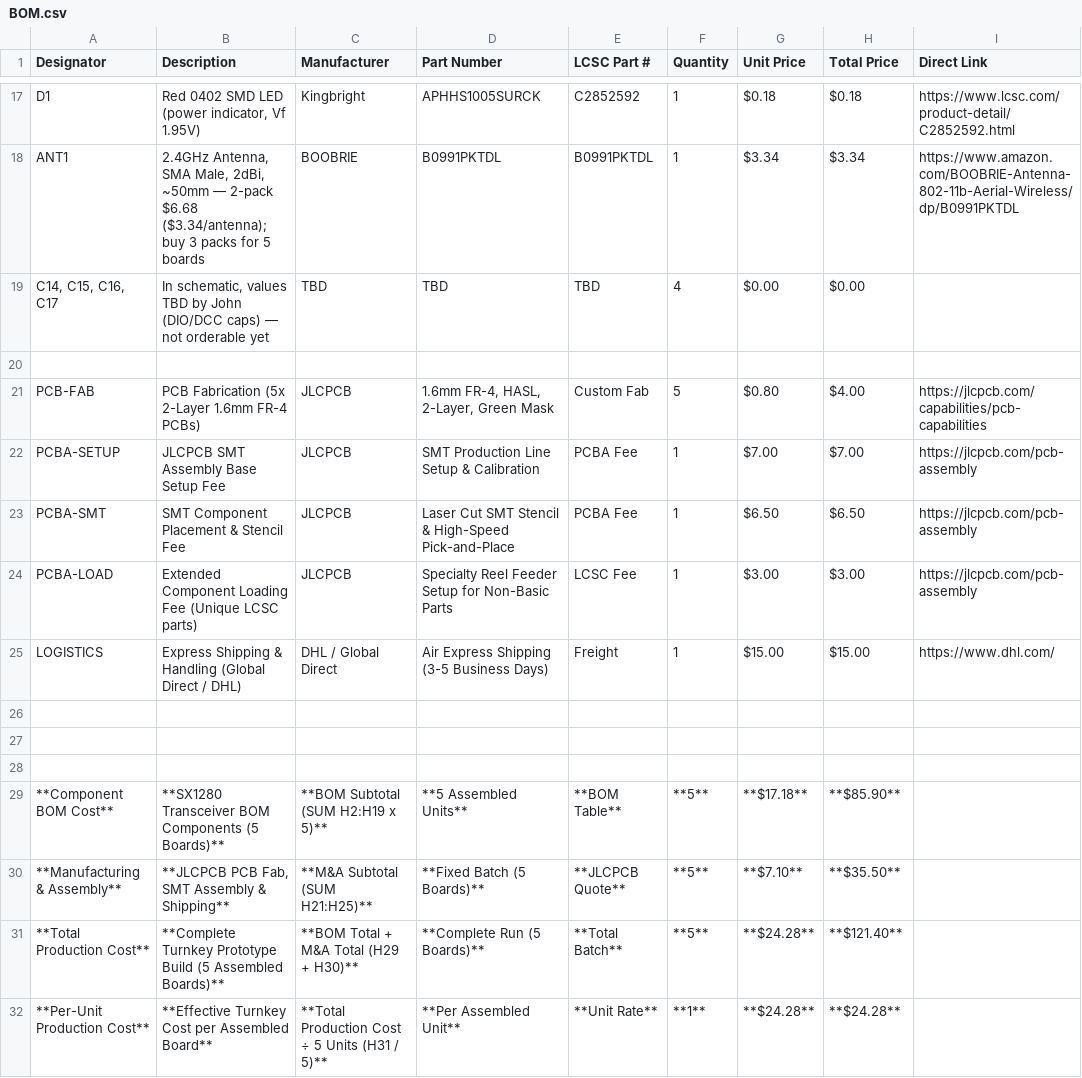
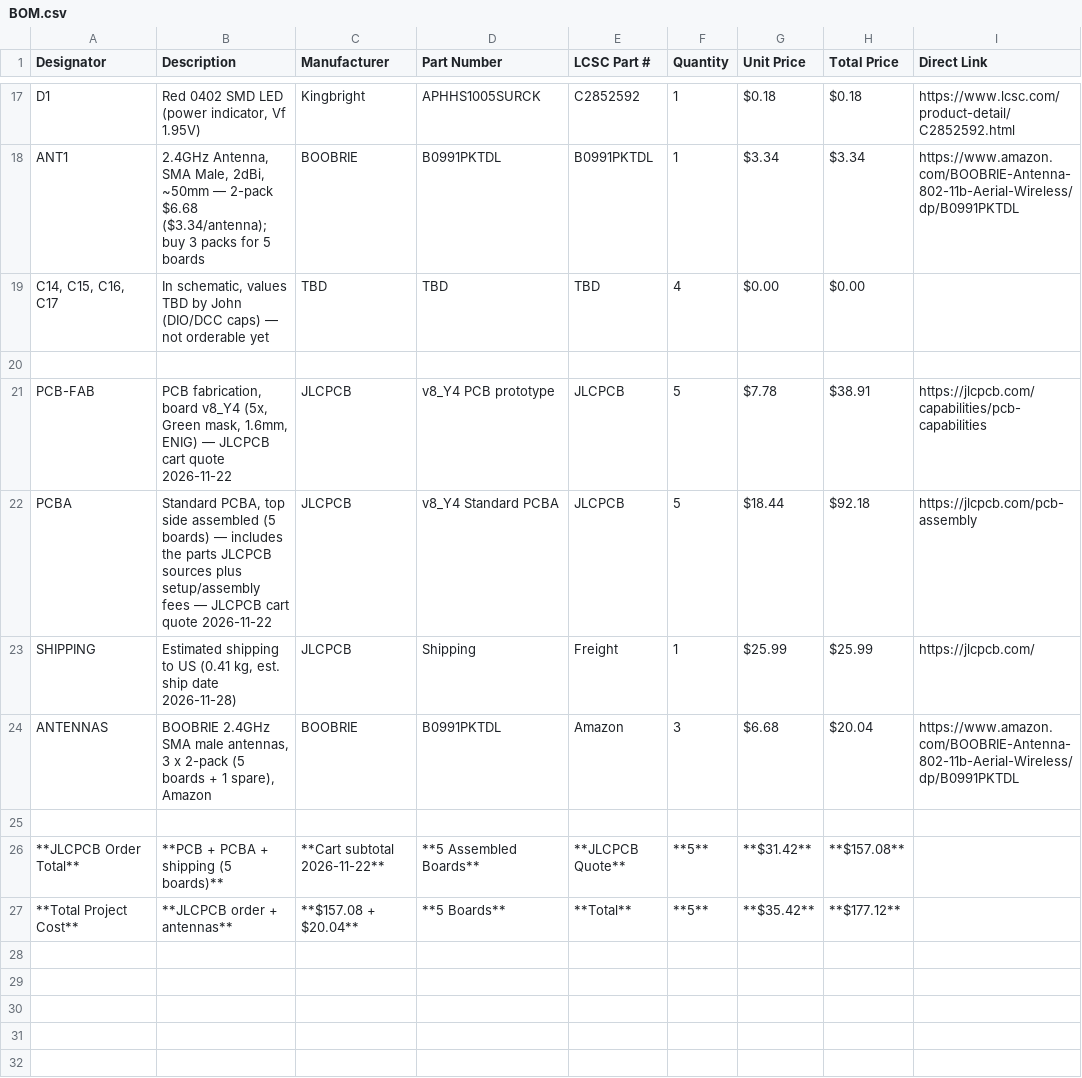
Before and after one commit to whosthedoctor/ESP32-Transmitter-and-Receiver, a CSV file: BOM.csv, drawn as a sheet; only a part is shown, gaps mark what is left out.

Commit message:
Update BOM with JLCPCB cart quote (2026-11-22)

```diff
--- a/BOM.csv
+++ b/BOM.csv
@@ -20,13 +20,8 @@ ANT1,"2.4GHz Antenna, SMA Male, 2dBi, ~50mm — 2-pack $6.68 ($3.34/antenna); bu
 ,,,,,,,,
-PCB-FAB,PCB Fabrication (5x 2-Layer 1.6mm FR-4 PCBs),JLCPCB,"1.6mm FR-4, HASL, 2-Layer, Green Mask",Custom Fab,5,$0.80,$4.00,https://jlcpcb.com/capabilities/pcb-capabilities
-PCBA-SETUP,JLCPCB SMT Assembly Base Setup Fee,JLCPCB,SMT Production Line Setup & Calibration,PCBA Fee,1,$7.00,$7.00,https://jlcpcb.com/pcb-assembly
-PCBA-SMT,SMT Component Placement & Stencil Fee,JLCPCB,Laser Cut SMT Stencil & High-Speed Pick-and-Place,PCBA Fee,1,$6.50,$6.50,https://jlcpcb.com/pcb-assembly
-PCBA-LOAD,Extended Component Loading Fee (Unique LCSC parts),JLCPCB,Specialty Reel Feeder Setup for Non-Basic Parts,LCSC Fee,1,$3.00,$3.00,https://jlcpcb.com/pcb-assembly
-LOGISTICS,Express Shipping & Handling (Global Direct / DHL),DHL / Global Direct,Air Express Shipping (3-5 Business Days),Freight,1,$15.00,$15.00,https://www.dhl.com/
+PCB-FAB,"PCB fabrication, board v8_Y4 (5x, Green mask, 1.6mm, ENIG) — JLCPCB cart quote 2026-11-22",JLCPCB,v8_Y4 PCB prototype,JLCPCB,5,$7.78,$38.91,https://jlcpcb.com/capabilities/pcb-capabilities
+PCBA,"Standard PCBA, top side assembled (5 boards) — includes the parts JLCPCB sources plus setup/assembly fees — JLCPCB cart quote 2026-11-22",JLCPCB,v8_Y4 Standard PCBA,JLCPCB,5,$18.44,$92.18,https://jlcpcb.com/pcb-assembly
+SHIPPING,"Estimated shipping to US (0.41 kg, est. ship date 2026-11-28)",JLCPCB,Shipping,Freight,1,$25.99,$25.99,https://jlcpcb.com/
+ANTENNAS,"BOOBRIE 2.4GHz SMA male antennas, 3 x 2-pack (5 boards + 1 spare), Amazon",BOOBRIE,B0991PKTDL,Amazon,3,$6.68,$20.04,https://www.amazon.com/BOOBRIE-Antenna-802-11b-Aerial-Wireless/dp/B0991PKTDL
 ,,,,,,,,
-,,,,,,,,
-,,,,,,,,
-**Component BOM Cost**,**SX1280 Transceiver BOM Components (5 Boards)**,**BOM Subtotal (SUM H2:H19 x 5)**,**5 Assembled Units**,**BOM Table**,**5**,**$17.18**,**$85.90**,
-**Manufacturing & Assembly**,"**JLCPCB PCB Fab, SMT Assembly & Shipping**",**M&A Subtotal (SUM H21:H25)**,**Fixed Batch (5 Boards)**,**JLCPCB Quote**,**5**,**$7.10**,**$35.50**,
-**Total Production Cost**,**Complete Turnkey Prototype Build (5 Assembled Boards)**,**BOM Total + M&A Total (H29 + H30)**,**Complete Run (5 Boards)**,**Total Batch**,**5**,**$24.28**,**$121.40**,
-**Per-Unit Production Cost**,**Effective Turnkey Cost per Assembled Board**,**Total Production Cost ÷ 5 Units (H31 / 5)**,**Per Assembled Unit**,**Unit Rate**,**1**,**$24.28**,**$24.28**,
+**JLCPCB Order Total**,**PCB + PCBA + shipping (5 boards)**,**Cart subtotal 2026-11-22**,**5 Assembled Boards**,**JLCPCB Quote**,**5**,**$31.42**,**$157.08**,
+**Total Project Cost**,**JLCPCB order + antennas**,**$157.08 + $20.04**,**5 Boards**,**Total**,**5**,**$35.42**,**$177.12**,
```
